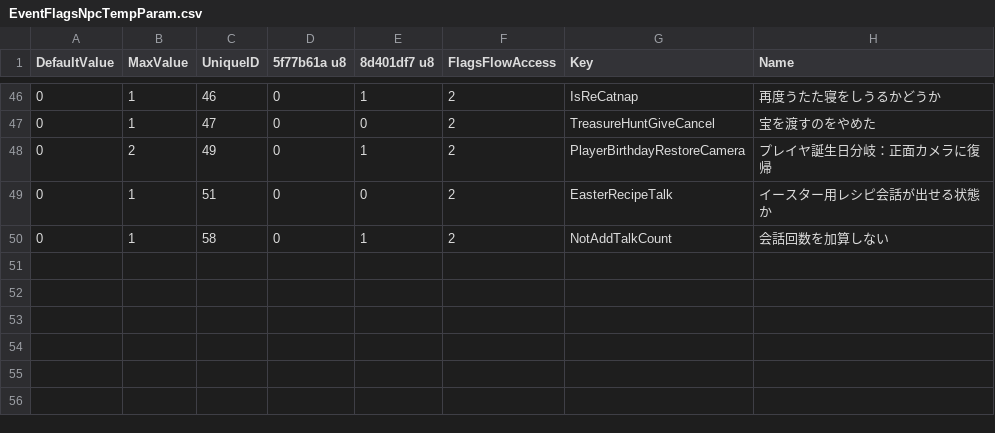
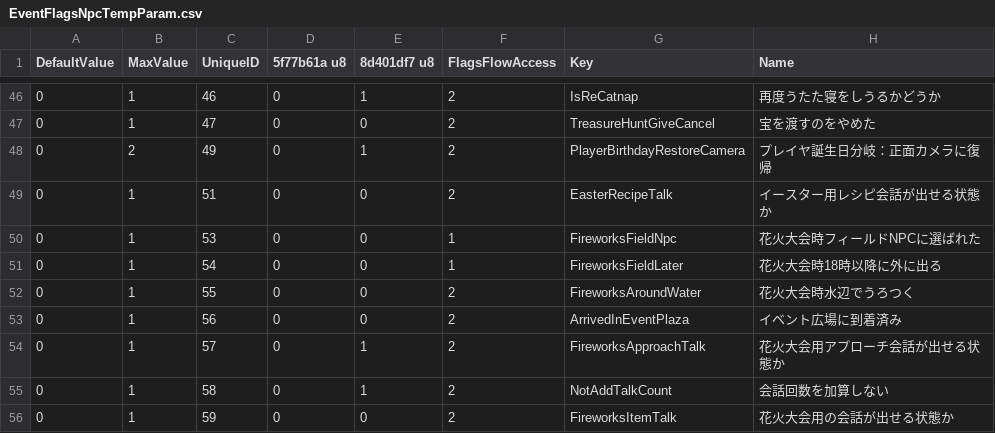
Before and after one commit to McSpazzy/acnh-csv, a CSV file: EventFlagsNpcTempParam.csv, drawn as a sheet; only a part is shown, gaps mark what is left out.

```diff
--- a/EventFlagsNpcTempParam.csv
+++ b/EventFlagsNpcTempParam.csv
@@ -49,2 +49,8 @@ DefaultValue,MaxValue,UniqueID,5f77b61a u8,8d401df7 u8,FlagsFlowAccess,Key,Name
 0,1,51,0,0,2,EasterRecipeTalk,イースター用レシピ会話が出せる状態か
+0,1,53,0,0,1,FireworksFieldNpc,花火大会時フィールドNPCに選ばれた
+0,1,54,0,0,1,FireworksFieldLater,花火大会時18時以降に外に出る
+0,1,55,0,0,2,FireworksAroundWater,花火大会時水辺でうろつく
+0,1,56,0,0,2,ArrivedInEventPlaza,イベント広場に到着済み
+0,1,57,0,1,2,FireworksApproachTalk,花火大会用アプローチ会話が出せる状態か
 0,1,58,0,1,2,NotAddTalkCount,会話回数を加算しない
+0,1,59,0,0,2,FireworksItemTalk,花火大会用の会話が出せる状態か
```
Also changed, not shown: BgmPropertyControlParam.csv, CalendarEventParam.csv, 21 other files.
